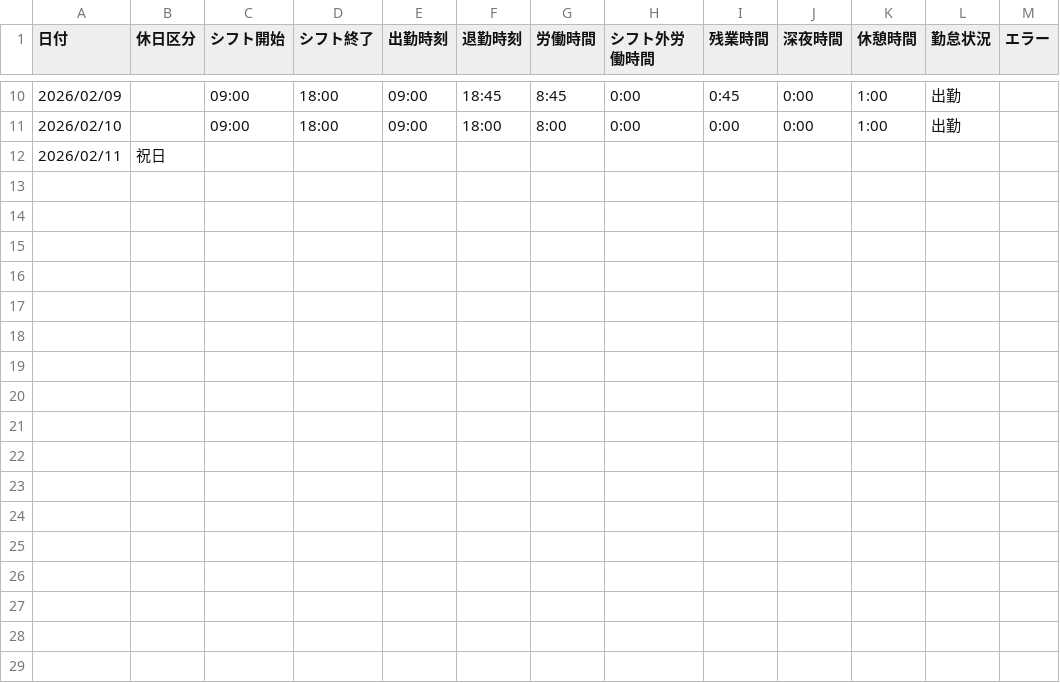
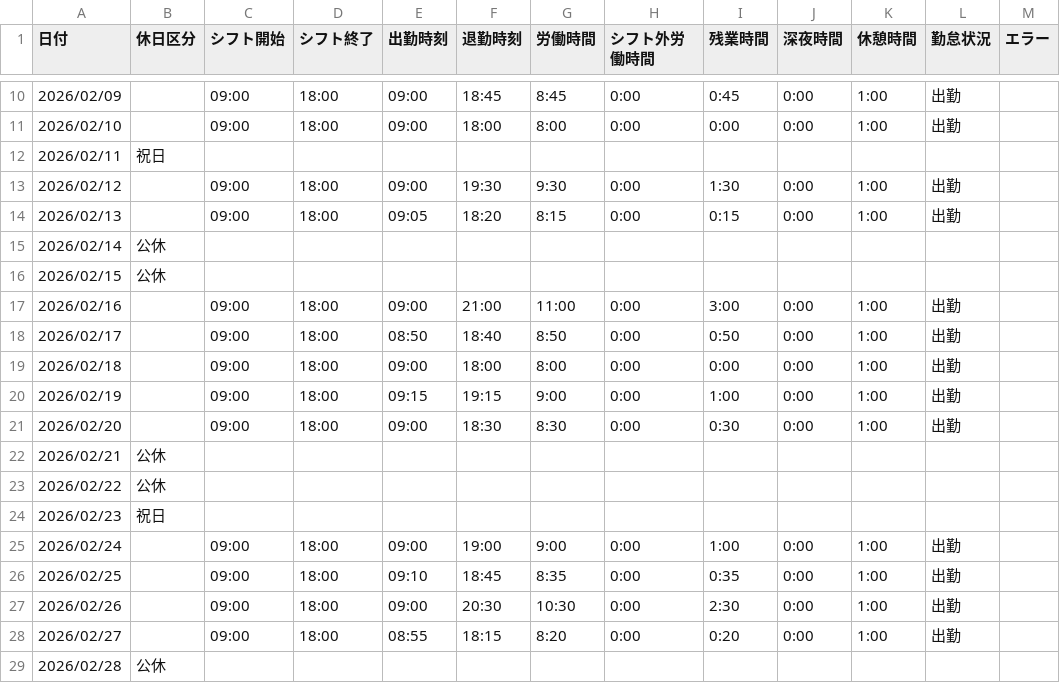
Before and after one commit to solclarus/jobcan-dashboard, a CSV file: public/data/2026-02.csv, drawn as a sheet; only a part is shown, gaps mark what is left out; the diff names each change by its address in the sheet, - before the commit and + after, or states it on an @@ line.

```diff
--- a/public/data/2026-02.csv
+++ b/public/data/2026-02.csv
+row 13: 2026/02/12 |  | 09:00 | 18:00 | 09:00 | 19:30 | 9:30 | 0:00 | 1:30 | 0:00 | 1:00 | 出勤
+row 14: 2026/02/13 |  | 09:00 | 18:00 | 09:05 | 18:20 | 8:15 | 0:00 | 0:15 | 0:00 | 1:00 | 出勤
+row 15: 2026/02/14 | 公休
+row 16: 2026/02/15 | 公休
+row 17: 2026/02/16 |  | 09:00 | 18:00 | 09:00 | 21:00 | 11:00 | 0:00 | 3:00 | 0:00 | 1:00 | 出勤
+row 18: 2026/02/17 |  | 09:00 | 18:00 | 08:50 | 18:40 | 8:50 | 0:00 | 0:50 | 0:00 | 1:00 | 出勤
+row 19: 2026/02/18 |  | 09:00 | 18:00 | 09:00 | 18:00 | 8:00 | 0:00 | 0:00 | 0:00 | 1:00 | 出勤
+row 20: 2026/02/19 |  | 09:00 | 18:00 | 09:15 | 19:15 | 9:00 | 0:00 | 1:00 | 0:00 | 1:00 | 出勤
+row 21: 2026/02/20 |  | 09:00 | 18:00 | 09:00 | 18:30 | 8:30 | 0:00 | 0:30 | 0:00 | 1:00 | 出勤
+row 22: 2026/02/21 | 公休
+row 23: 2026/02/22 | 公休
+row 24: 2026/02/23 | 祝日
+row 25: 2026/02/24 |  | 09:00 | 18:00 | 09:00 | 19:00 | 9:00 | 0:00 | 1:00 | 0:00 | 1:00 | 出勤
+row 26: 2026/02/25 |  | 09:00 | 18:00 | 09:10 | 18:45 | 8:35 | 0:00 | 0:35 | 0:00 | 1:00 | 出勤
+row 27: 2026/02/26 |  | 09:00 | 18:00 | 09:00 | 20:30 | 10:30 | 0:00 | 2:30 | 0:00 | 1:00 | 出勤
+row 28: 2026/02/27 |  | 09:00 | 18:00 | 08:55 | 18:15 | 8:20 | 0:00 | 0:20 | 0:00 | 1:00 | 出勤
+row 29: 2026/02/28 | 公休
```
Also changed, not shown: 17 other files.
